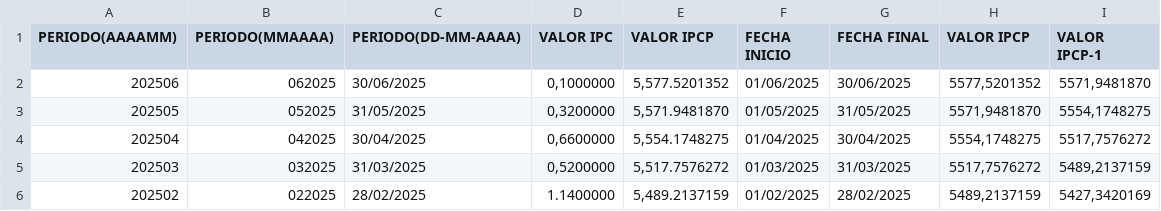
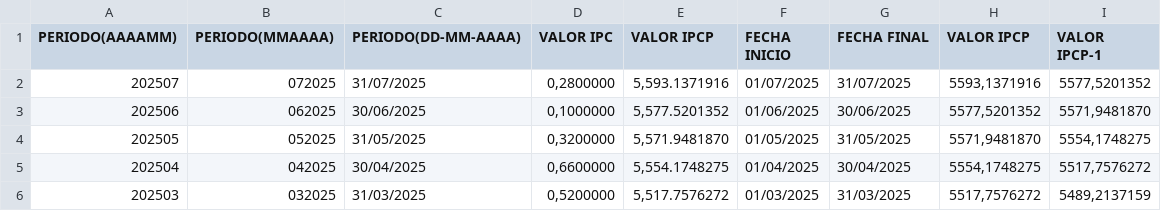
Before and after one commit to anfefuro/fare, a CSV file: IPCP.csv, drawn as a sheet; only a part is shown; the shorter side is filled out with more unchanged rows; the diff names each change by its address in the sheet, - before the commit and + after, or states it on an @@ line.

Commit message:
[ADD] mes de julio base de IPCP.csv

```diff
--- a/IPCP.csv
+++ b/IPCP.csv
+row 2: 202507 | 072025 | 31/07/2025 | 0,2800000 | 5,593.1371916 | 01/07/2025 | 31/07/2025 | 5593,1371916 | 5577,5201352
```
